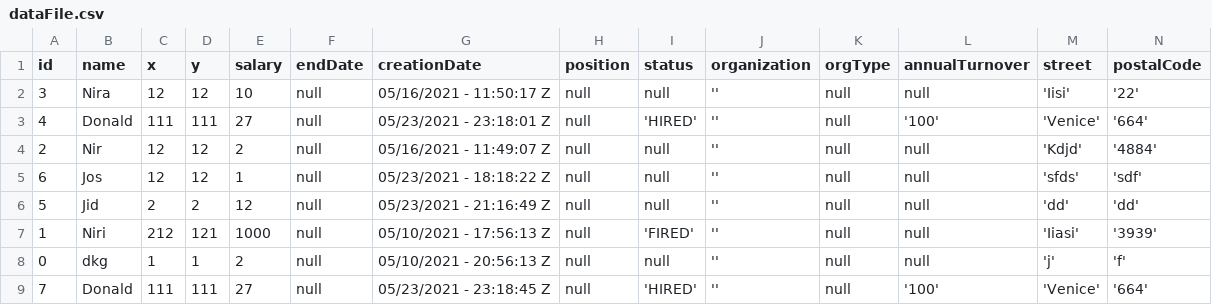
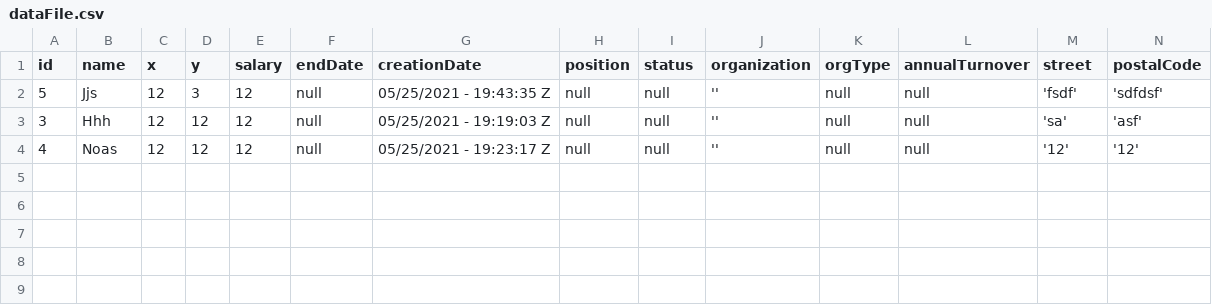
Before and after one commit to albogatov/lab7-server, a CSV file: dataFile.csv, drawn as a sheet.

```diff
--- a/dataFile.csv
+++ b/dataFile.csv
@@ -1,9 +1,4 @@
 id,name,x,y,salary,endDate,creationDate,position,status,organization,orgType,annualTurnover,street,postalCode
-3,Nira,12,12,10,null,05/16/2021 - 11:50:17 Z,null,null,'',null,null,'Iisi','22'
-4,Donald,111,111,27,null,05/23/2021 - 23:18:01 Z,null,'HIRED','',null,'100','Venice','664'
-2,Nir,12,12,2,null,05/16/2021 - 11:49:07 Z,null,null,'',null,null,'Kdjd','4884'
-6,Jos,12,12,1,null,05/23/2021 - 18:18:22 Z,null,null,'',null,null,'sfds','sdf'
-5,Jid,2,2,12,null,05/23/2021 - 21:16:49 Z,null,null,'',null,null,'dd','dd'
-1,Niri,212,121,1000,null,05/10/2021 - 17:56:13 Z,null,'FIRED','',null,null,'Iiasi','3939'
-0,dkg,1,1,2,null,05/10/2021 - 20:56:13 Z,null,null,'',null,null,'j','f'
-7,Donald,111,111,27,null,05/23/2021 - 23:18:45 Z,null,'HIRED','',null,'100','Venice','664'
+5,Jjs,12,3,12,null,05/25/2021 - 19:43:35 Z,null,null,'',null,null,'fsdf','sdfdsf'
+3,Hhh,12,12,12,null,05/25/2021 - 19:19:03 Z,null,null,'',null,null,'sa','asf'
+4,Noas,12,12,12,null,05/25/2021 - 19:23:17 Z,null,null,'',null,null,'12','12'
```
Also changed, not shown: 2 other files.
